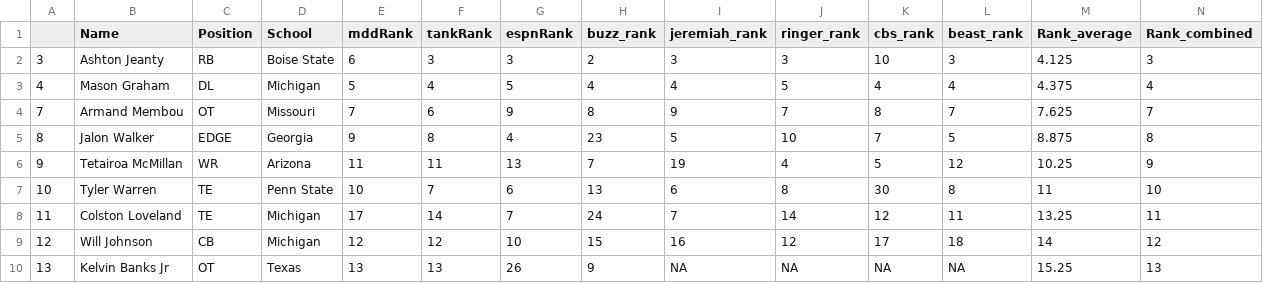
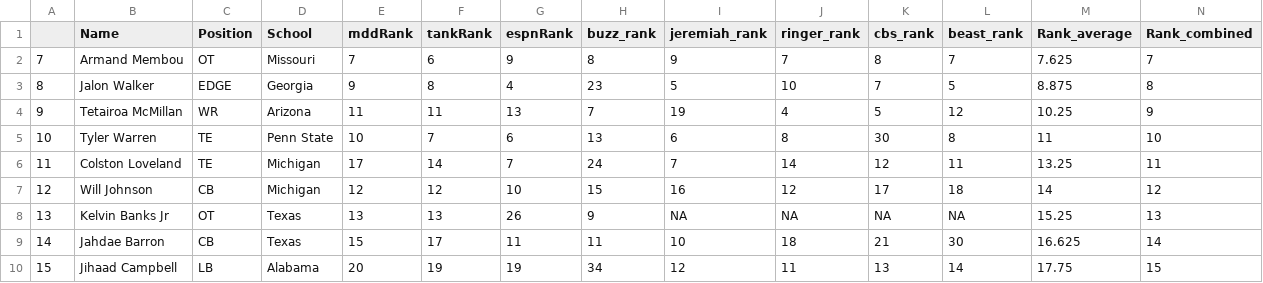
Before and after one commit to jackgruca/mds_site, a CSV file: assets/assets/2025/available_players.csv, drawn as a sheet; only a part is shown; the shorter side is filled out with more unchanged rows; the diff names each change by its address in the sheet, - before the commit and + after, or states it on an @@ line.

```diff
--- a/assets/assets/2025/available_players.csv
+++ b/assets/assets/2025/available_players.csv
-row 2: 3 | Ashton Jeanty | RB | Boise State | 6 | 3 | 3 | 2 | 3 | 3 | 10 | 3 | 4.125 | 3
-row 3: 4 | Mason Graham | DL | Michigan | 5 | 4 | 5 | 4 | 4 | 5 | 4 | 4 | 4.375 | 4
```
Also changed, not shown: 2 other files.
